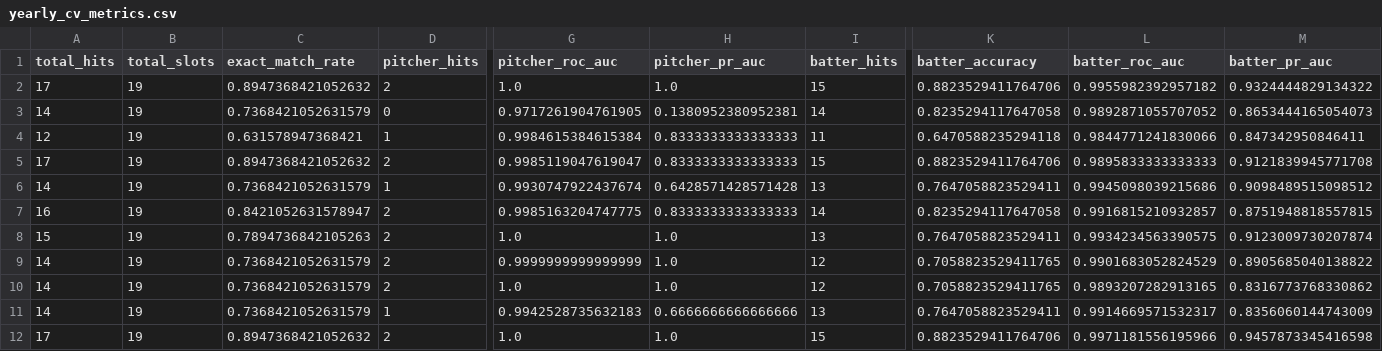
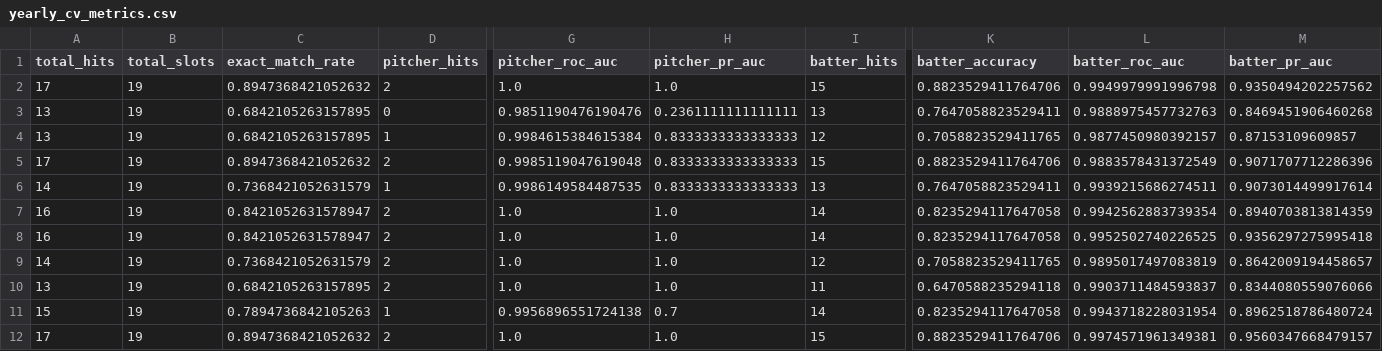
Before and after one commit to achi07-ai/npb-bestnine-prediction, a CSV file: outputs/yearly_cv_metrics.csv, drawn as a sheet; only a part is shown, gaps mark what is left out; removed rows and columns are numbered as before the commit, all else as after; rows hold the shown columns only; the diff names each change by its address in the sheet, - before the commit and + after, or states it on an @@ line.

```diff
--- a/outputs/yearly_cv_metrics.csv
+++ b/outputs/yearly_cv_metrics.csv
-L2 (batter_roc_auc): 0.9955982392957182
+L2 (batter_roc_auc): 0.9949979991996798
-M2 (batter_pr_auc): 0.9324444829134322
+M2 (batter_pr_auc): 0.9350494202257562
-row 3: 14 | 19 | 0.7368421052631579 | 0 | 0.9717261904761905 | 0.1380952380952381 | 14 | 0.8235294117647058 | 0.9892871055707052 | 0.8653444165054073
+row 3: 13 | 19 | 0.6842105263157895 | 0 | 0.9851190476190476 | 0.2361111111111111 | 13 | 0.7647058823529411 | 0.9888975457732763 | 0.8469451906460268
-A4 (total_hits): 12
+A4 (total_hits): 13
-C4 (exact_match_rate): 0.631578947368421
+C4 (exact_match_rate): 0.6842105263157895
-I4 (batter_hits): 11
+I4 (batter_hits): 12
-K4 (batter_accuracy): 0.6470588235294118
+K4 (batter_accuracy): 0.7058823529411765
-L4 (batter_roc_auc): 0.9844771241830066
+L4 (batter_roc_auc): 0.9877450980392157
-M4 (batter_pr_auc): 0.847342950846411
+M4 (batter_pr_auc): 0.87153109609857
-G5 (pitcher_roc_auc): 0.9985119047619047
+G5 (pitcher_roc_auc): 0.9985119047619048
-L5 (batter_roc_auc): 0.9895833333333333
+L5 (batter_roc_auc): 0.9883578431372549
-M5 (batter_pr_auc): 0.9121839945771708
+M5 (batter_pr_auc): 0.9071707712286396
-G6 (pitcher_roc_auc): 0.9930747922437674
+G6 (pitcher_roc_auc): 0.9986149584487535
-H6 (pitcher_pr_auc): 0.6428571428571428
+H6 (pitcher_pr_auc): 0.8333333333333333
-L6 (batter_roc_auc): 0.9945098039215686
+L6 (batter_roc_auc): 0.9939215686274511
-M6 (batter_pr_auc): 0.9098489515098512
+M6 (batter_pr_auc): 0.9073014499917614
-G7 (pitcher_roc_auc): 0.9985163204747775
+G7 (pitcher_roc_auc): 1.0
-H7 (pitcher_pr_auc): 0.8333333333333333
+H7 (pitcher_pr_auc): 1.0
-L7 (batter_roc_auc): 0.9916815210932857
+L7 (batter_roc_auc): 0.9942562883739354
-M7 (batter_pr_auc): 0.8751948818557815
+M7 (batter_pr_auc): 0.8940703813814359
-A8 (total_hits): 15
+A8 (total_hits): 16
-C8 (exact_match_rate): 0.7894736842105263
+C8 (exact_match_rate): 0.8421052631578947
-I8 (batter_hits): 13
+I8 (batter_hits): 14
-K8 (batter_accuracy): 0.7647058823529411
+K8 (batter_accuracy): 0.8235294117647058
-L8 (batter_roc_auc): 0.9934234563390575
+L8 (batter_roc_auc): 0.9952502740226525
-M8 (batter_pr_auc): 0.9123009730207874
+M8 (batter_pr_auc): 0.9356297275995418
-G9 (pitcher_roc_auc): 0.9999999999999999
+G9 (pitcher_roc_auc): 1.0
-L9 (batter_roc_auc): 0.9901683052824529
+L9 (batter_roc_auc): 0.9895017497083819
-M9 (batter_pr_auc): 0.8905685040138822
+M9 (batter_pr_auc): 0.8642009194458657
-A10 (total_hits): 14
+A10 (total_hits): 13
-C10 (exact_match_rate): 0.7368421052631579
+C10 (exact_match_rate): 0.6842105263157895
-I10 (batter_hits): 12
+I10 (batter_hits): 11
-K10 (batter_accuracy): 0.7058823529411765
+K10 (batter_accuracy): 0.6470588235294118
-L10 (batter_roc_auc): 0.9893207282913165
+L10 (batter_roc_auc): 0.9903711484593837
-M10 (batter_pr_auc): 0.8316773768330862
+M10 (batter_pr_auc): 0.8344080559076066
-row 11: 14 | 19 | 0.7368421052631579 | 1 | 0.9942528735632183 | 0.6666666666666666 | 13 | 0.7647058823529411 | 0.9914669571532317 | 0.8356060144743009
+row 11: 15 | 19 | 0.7894736842105263 | 1 | 0.9956896551724138 | 0.7 | 14 | 0.8235294117647058 | 0.9943718228031954 | 0.8962518786480724
-L12 (batter_roc_auc): 0.9971181556195966
+L12 (batter_roc_auc): 0.9974571961349381
-M12 (batter_pr_auc): 0.9457873345416598
+M12 (batter_pr_auc): 0.9560347668479157
```
Also changed, not shown: outputs/feature_importance_batter.csv, outputs/feature_importance_pitcher.csv, 15 other files.
